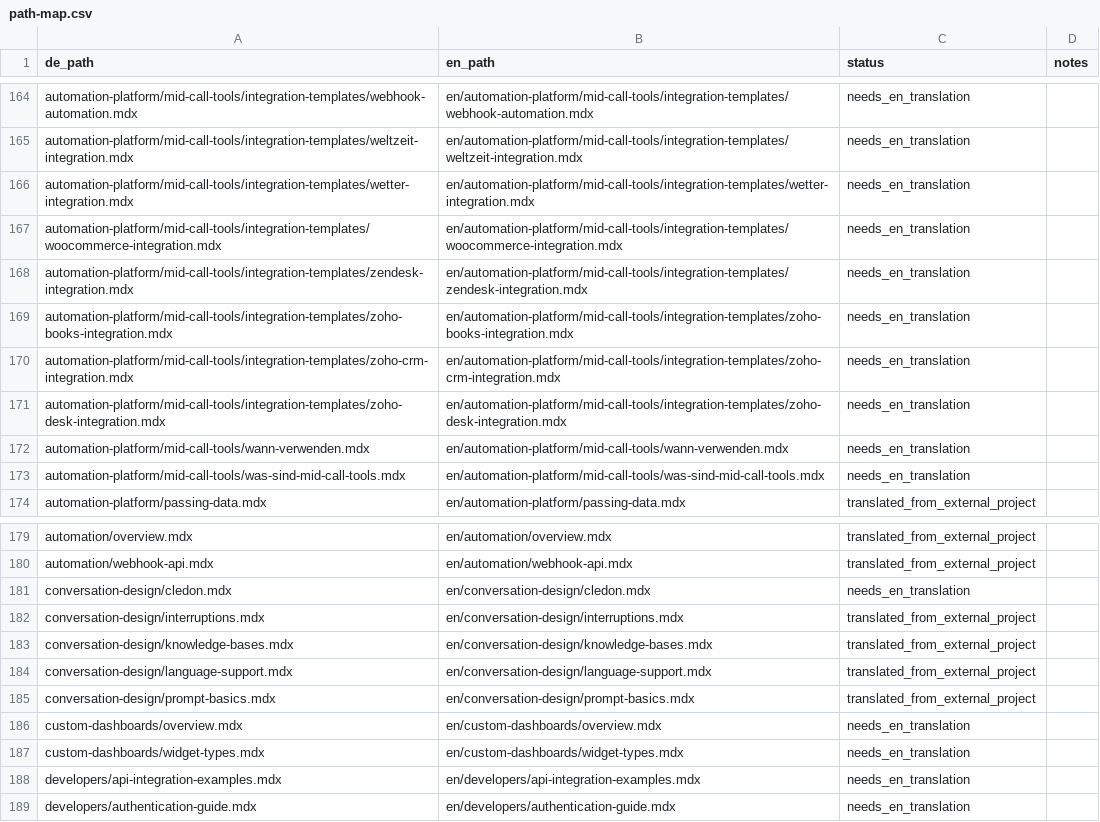
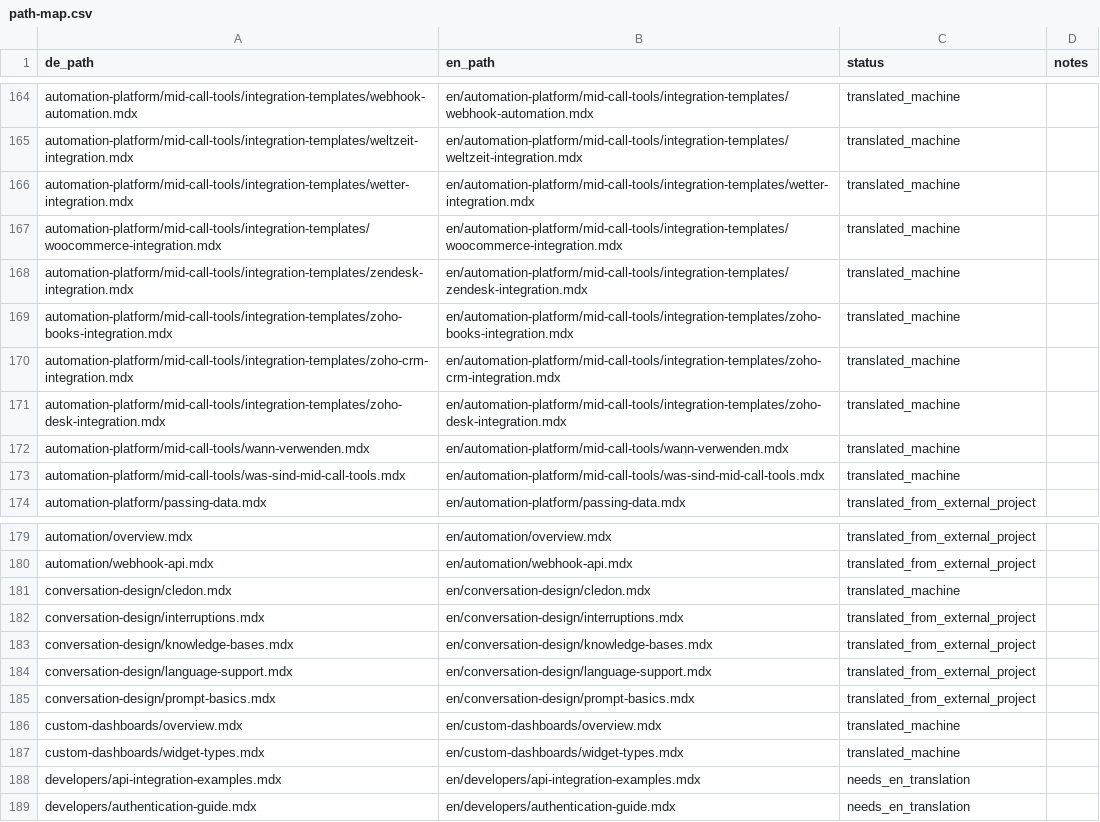
Before and after one commit to bekgroup/Famulor-docs-de, a CSV file: multilang/path-map.csv, drawn as a sheet; only a part is shown, gaps mark what is left out; the diff covers the shown part only; the diff names each change by its address in the sheet, - before the commit and + after, or states it on an @@ line.

```diff
--- a/multilang/path-map.csv
+++ b/multilang/path-map.csv
-C164:C173 (status): needs_en_translation
+C164:C173 (status): translated_machine
-C181 (status): needs_en_translation
+C181 (status): translated_machine
-C186:C187 (status): needs_en_translation
+C186:C187 (status): translated_machine
```
Also changed, not shown: 27 edited cells elsewhere in this file, 23 other files.
